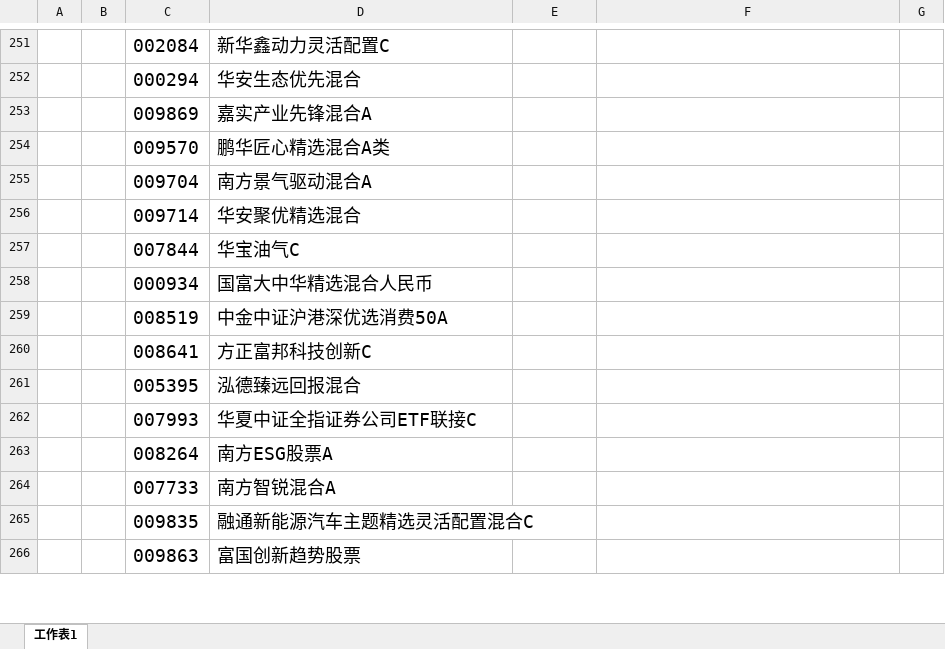
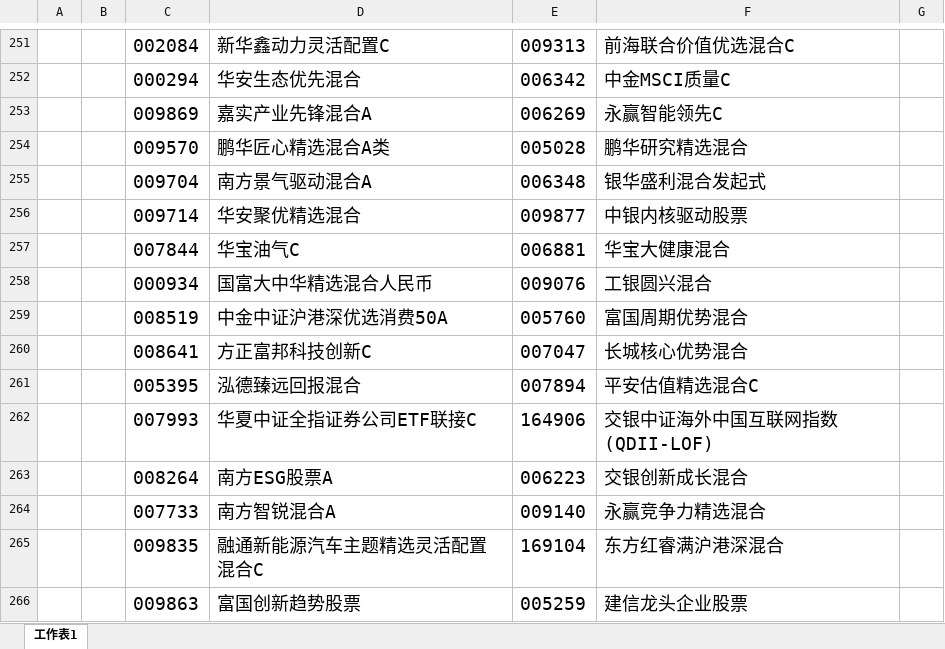
Before and after one commit to lijiadashaoye/jijinfenxi, an Excel workbook: 定投.xlsx, sheet 工作表1, drawn as a sheet; only a part is shown, gaps mark what is left out; values as stored, in another font and other column widths than the file's, no borders; the diff covers the shown part only; the diff names each change by its address in the sheet, - before the commit and + after, or states it on an @@ line.

```diff
--- a/定投.xlsx (sheet 工作表1)
+++ b/定投.xlsx (sheet 工作表1)
-E251: (empty)
+E251: 009313
-F251: (empty)
+F251: 前海联合价值优选混合C
-E252: (empty)
+E252: 006342
-F252: (empty)
+F252: 中金MSCI质量C
-E253: (empty)
+E253: 006269
-F253: (empty)
+F253: 永赢智能领先C
-E254: (empty)
+E254: 005028
-F254: (empty)
+F254: 鹏华研究精选混合
-E255: (empty)
+E255: 006348
-F255: (empty)
+F255: 银华盛利混合发起式
-E256: (empty)
+E256: 009877
-F256: (empty)
+F256: 中银内核驱动股票
-E257: (empty)
+E257: 006881
-F257: (empty)
+F257: 华宝大健康混合
-E258: (empty)
+E258: 009076
-F258: (empty)
+F258: 工银圆兴混合
-E259: (empty)
+E259: 005760
-F259: (empty)
+F259: 富国周期优势混合
-E260: (empty)
+E260: 007047
-F260: (empty)
+F260: 长城核心优势混合
-E261: (empty)
+E261: 007894
-F261: (empty)
+F261: 平安估值精选混合C
-E262: (empty)
+E262: 164906
-F262: (empty)
+F262: 交银中证海外中国互联网指数(QDII-LOF)
-E263: (empty)
+E263: 006223
-F263: (empty)
+F263: 交银创新成长混合
-E264: (empty)
+E264: 009140
-F264: (empty)
+F264: 永赢竞争力精选混合
-E265: (empty)
+E265: 169104
-F265: (empty)
+F265: 东方红睿满沪港深混合
-E266: (empty)
+E266: 005259
-F266: (empty)
+F266: 建信龙头企业股票
```
Also changed, not shown: 3 added rows, 3 removed rows, 278 edited cells and cell formats elsewhere in this sheet, 4 other files.
